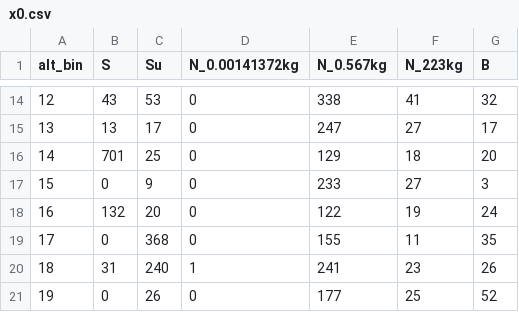
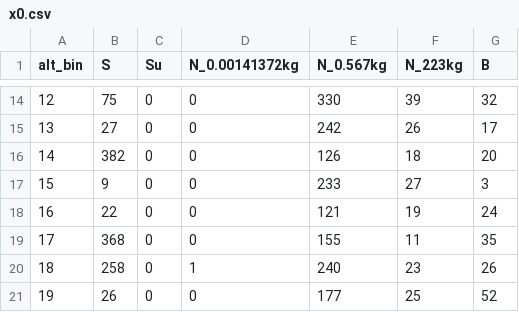
Before and after one commit to blueriver212/OPUS, a CSV file: pyssem/utils/launch/data/x0.csv, drawn as a sheet; only a part is shown, gaps mark what is left out; the diff covers the shown part only.

```diff
--- a/pyssem/utils/launch/data/x0.csv
+++ b/pyssem/utils/launch/data/x0.csv
@@ -14,8 +14,8 @@ alt_bin,S,Su,N_0.00141372kg,N_0.567kg,N_223kg,B
-12,43,53,0,338,41,32
-13,13,17,0,247,27,17
-14,701,25,0,129,18,20
-15,0,9,0,233,27,3
-16,132,20,0,122,19,24
-17,0,368,0,155,11,35
-18,31,240,1,241,23,26
-19,0,26,0,177,25,52
+12,75,0,0,330,39,32
+13,27,0,0,242,26,17
+14,382,0,0,126,18,20
+15,9,0,0,233,27,3
+16,22,0,0,121,19,24
+17,368,0,0,155,11,35
+18,258,0,1,240,23,26
+19,26,0,0,177,25,52
```
Also changed, not shown: 57 edited cells elsewhere in this file, 11 other files.
